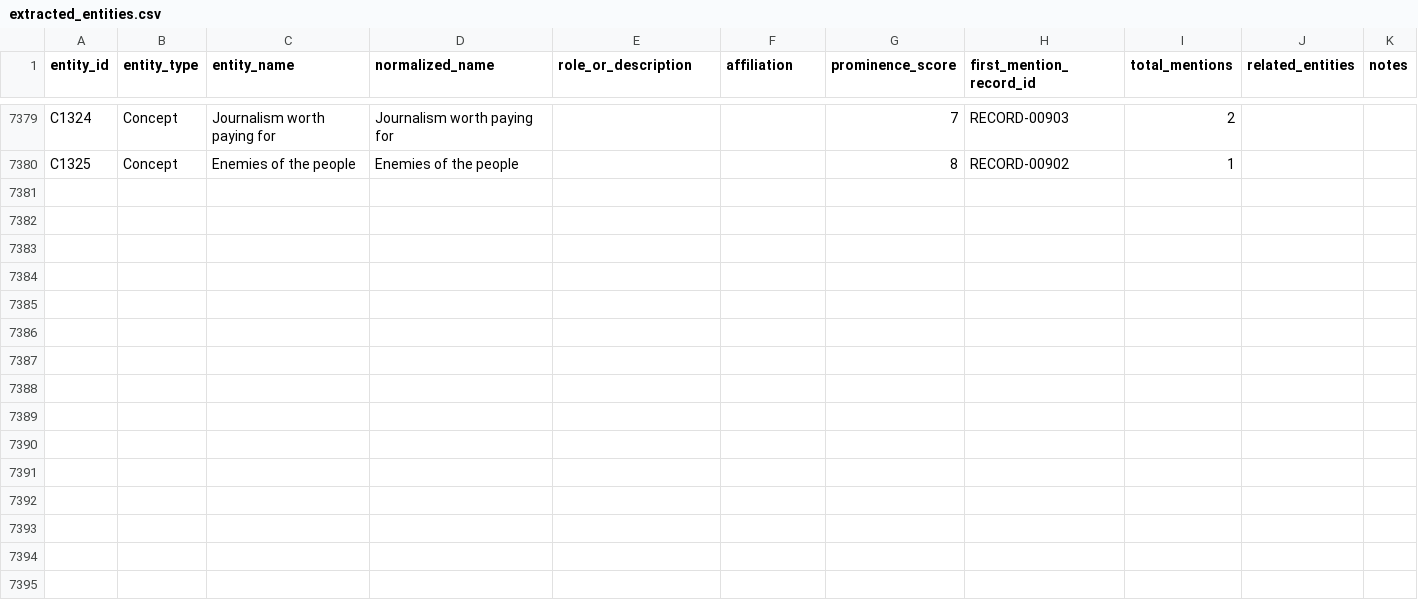
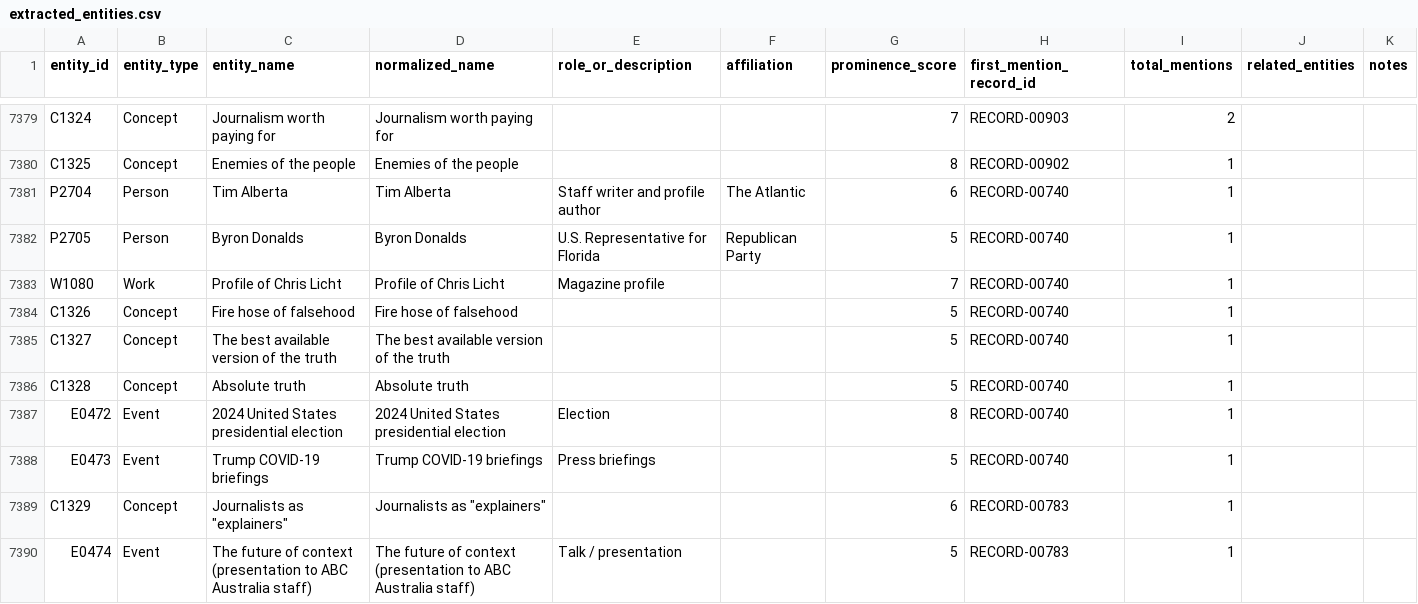
Before and after one commit to jamditis/rosen-frontend, a CSV file: data/extracted_entities.csv, drawn as a sheet; only a part is shown, gaps mark what is left out.

Commit message:
data: recover RECORD-00740 + RECORD-00783 raw_text from Wayback (#294) (#519)
Both records passed the #207 raw_text >= 500 gate but extracted 0 entities
because their raw_text was link-rot junk, not the article: RECORD-00740 held the
WNYC shows-listing nav instead of the OTM segment, and RECORD-00783 held
sports-streaming spam from the squatted fora.tv domain.

Recovered both from the Internet Archive: RECORD-00740 from the 2023-12-02 OTM
capture (the full Gladstone/Rosen transcript), RECORD-00783 from the 2011-08-13
fora.tv capture. fora.tv hosted the talk as video only, so no transcript exists;
the event abstract is the recoverable article text and clears the 500-char bar
on its own. raw_text is updated by a surgical splice that leaves every other row
and the file's mixed line endings byte-identical -- a full csv rewrite would have
normalized 84k lines. A one-line provenance note is appended to each record's
notes column, matching the repo's existing issue-linked note convention.

Re-ran extract_entities_claude.py on both (the #207 tooling): RECORD-00740 -> 8
entities / 33 rels, RECORD-00783 -> 2 / 5, so both now appear in
extracted_relationships.csv and clear the #207 coverage gate. Removed both from
the ALLOWLIST in tests/extraction-coverage.test.js; the set is now empty, the
mechanism kept for future link-rot cases.

Regenerated the served JSON artifacts (export-archive-data.js) so the frontend
reflects the recovery -- it reads archive-data/core/details/entities.json, not
the CSVs, so without this the site would keep showing relatedIds: [] and miss the
new entities. RECORD-00740 now resolves 25 related entities, RECORD-00783 4. RSS
feeds are deliberately left unregenerated: they carry an unrelated rss-generator
title change the committed feeds predate, out of scope for this recovery.

692 tests pass.

wake-20260624T1005-e51dfa

Co-authored-by: Joe Amditis <amditisj@mail.montclair.edu>

```diff
--- a/data/extracted_entities.csv
+++ b/data/extracted_entities.csv
@@ -7380 +7380,11 @@ C1324,Concept,Journalism worth paying for,Journalism worth paying for,,,7,RECORD
 C1325,Concept,Enemies of the people,Enemies of the people,,,8,RECORD-00902,1,,
+P2704,Person,Tim Alberta,Tim Alberta,Staff writer and profile author,The Atlantic,6,RECORD-00740,1,,
+P2705,Person,Byron Donalds,Byron Donalds,U.S. Representative for Florida,Republican Party,5,RECORD-00740,1,,
+W1080,Work,Profile of Chris Licht,Profile of Chris Licht,Magazine profile,,7,RECORD-00740,1,,
+C1326,Concept,Fire hose of falsehood,Fire hose of falsehood,,,5,RECORD-00740,1,,
+C1327,Concept,The best available version of the truth,The best available version of the truth,,,5,RECORD-00740,1,,
+C1328,Concept,Absolute truth,Absolute truth,,,5,RECORD-00740,1,,
+E0472,Event,2024 United States presidential election,2024 United States presidential election,Election,,8,RECORD-00740,1,,
+E0473,Event,Trump COVID-19 briefings,Trump COVID-19 briefings,Press briefings,,5,RECORD-00740,1,,
+C1329,Concept,"Journalists as ""explainers""","Journalists as ""explainers""",,,6,RECORD-00783,1,,
+E0474,Event,The future of context (presentation to ABC Australia staff),The future of context (presentation to ABC Australia staff),Talk / presentation,,5,RECORD-00783,1,,
```
Also changed, not shown: 8 other files.
